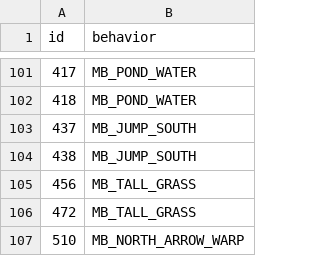
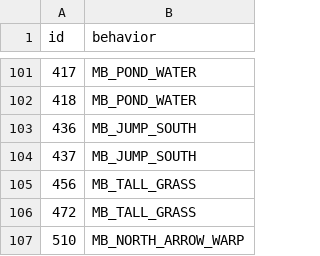
Before and after one commit to PokemonSanFran/silicon, a CSV file: data/tilesets/primary/general_silicon/porytiles_src/attributes.csv, drawn as a sheet; only a part is shown, gaps mark what is left out.

Commit message:
added signs, fixed elevation, properly modified  tileset

```diff
--- a/data/tilesets/primary/general_silicon/porytiles_src/attributes.csv
+++ b/data/tilesets/primary/general_silicon/porytiles_src/attributes.csv
@@ -102,4 +102,4 @@ id,behavior
 418,MB_POND_WATER
+436,MB_JUMP_SOUTH
 437,MB_JUMP_SOUTH
-438,MB_JUMP_SOUTH
 456,MB_TALL_GRASS
```
Also changed, not shown: 10 other files.
